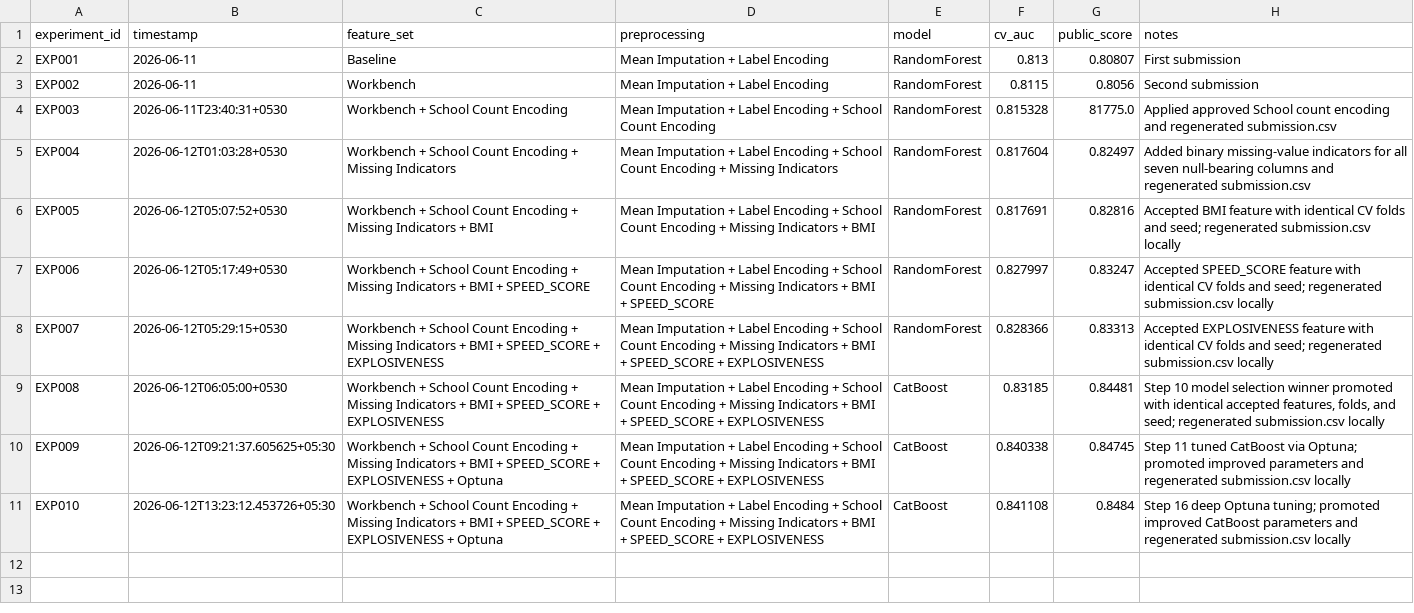
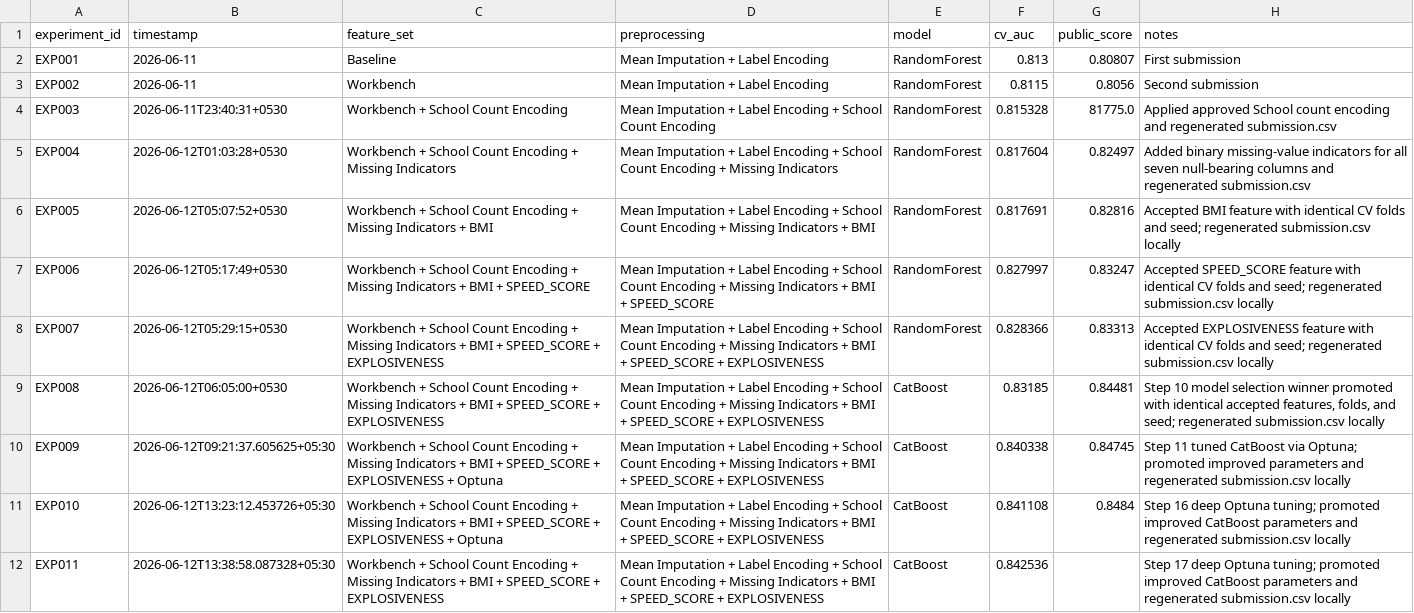
Before and after one commit to koushik0004/omnicampus-competition, a CSV file: experiments.csv, drawn as a sheet; the diff names each change by its address in the sheet, - before the commit and + after, or states it on an @@ line.

Commit message:
execution | Phase 16: Deep Tune Current CatBoost Using Optuna 300 Trials | Update experiments.csv file & submission.csv

```diff
--- a/experiments.csv
+++ b/experiments.csv
+row 12: EXP011 | 2026-06-12T13:38:58.087328+05:30 | Workbench + School Count Encoding + Missing Indicators + BMI + SPEED_SCORE + EXPLOSIVENESS | Mean Imputation + Label Encoding + School Count Encoding + Missing Indicators + BMI + SPEED_SCORE + EXPLOSIVENESS | CatBoost | 0.842536 |  | Step 17 deep Optuna tuning; promoted improved CatBoost parameters and regenerated submission.csv locally
```
Also changed, not shown: submission.csv, 2 other files.
